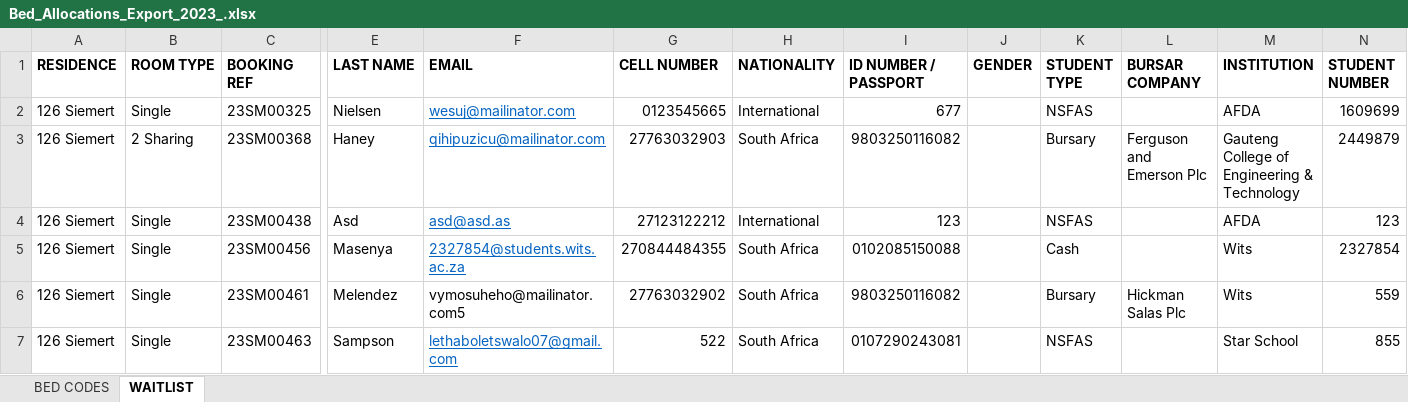
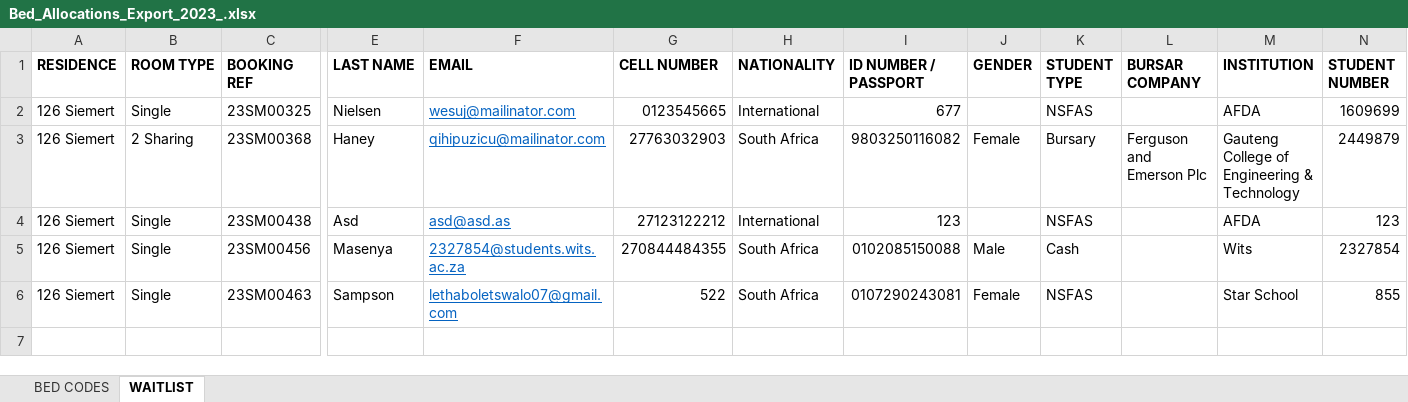
Before and after one commit to INSPIRE-IS/campus-africa-system, an Excel workbook: public/Bed_Allocations_Export_2023_.xlsx, sheet WAITLIST, drawn as a sheet; only a part is shown, gaps mark what is left out; values as stored, in another font and other column widths than the file's, no borders; removed rows and columns are numbered as before the commit, all else as after; rows hold the shown columns only; the diff names each change by its address in the sheet, - before the commit and + after, or states it on an @@ line.

Commit message:
Gender on export

```diff
--- a/public/Bed_Allocations_Export_2023_.xlsx (sheet WAITLIST)
+++ b/public/Bed_Allocations_Export_2023_.xlsx (sheet WAITLIST)
-J3 (GENDER): (empty)
+J3 (GENDER): Female
-J5 (GENDER): (empty)
+J5 (GENDER): Male
-row 6: 126 Siemert | Single | 23SM00461 | Melendez | vymosuheho@mailinator.com5 | 27763032902 | South Africa | 9803250116082 |  | Bursary | Hickman Salas Plc | Wits | 559
-J6 (GENDER): (empty)
+J6 (GENDER): Female
```
Also changed, not shown: sheet BED CODES, 1 other file.
